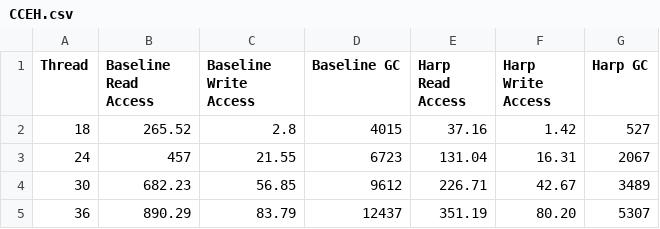
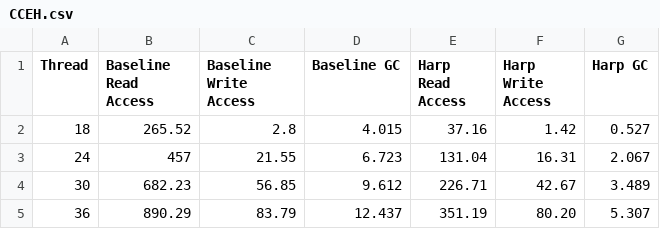
Before and after one commit to WANGHanshuo1220/easypyplot-harp-atc23, a CSV file: sec7/4.2.2 YCSB BD/CCEH.csv, drawn as a sheet.

```diff
--- a/sec7/4.2.2 YCSB BD/CCEH.csv
+++ b/sec7/4.2.2 YCSB BD/CCEH.csv
@@ -1,5 +1,5 @@
 Thread,Baseline Read Access,Baseline Write Access,Baseline GC,Harp Read Access,Harp Write Access,Harp GC
-18,265.52,2.8,4015,37.16,1.42,527
-24,457,21.55,6723,131.04,16.31,2067
-30,682.23,56.85,9612,226.71,42.67,3489
-36,890.29,83.79,12437,351.19,80.20,5307
+18,265.52,2.8,4.015,37.16,1.42,0.527
+24,457,21.55,6.723,131.04,16.31,2.067
+30,682.23,56.85,9.612,226.71,42.67,3.489
+36,890.29,83.79,12.437,351.19,80.20,5.307
```
Also changed, not shown: sec7/4.2.2 YCSB BD/CCEH-P.csv, sec7/4.2.2 YCSB BD/FF.csv, 6 other files.
